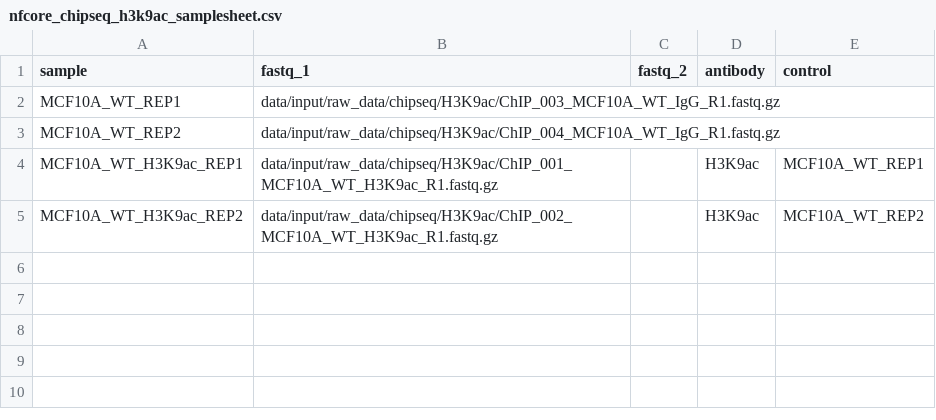
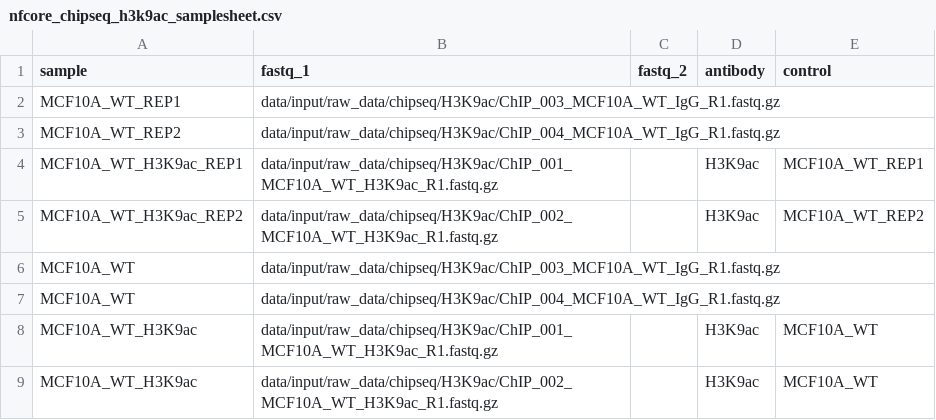
Before and after one commit to paulsengroup/2022-mcf10a-cancer-progression, a CSV file: data/input/nfcore_chipseq_samplesheets/nfcore_chipseq_h3k9ac_samplesheet.csv, drawn as a sheet.

```diff
--- a/data/input/nfcore_chipseq_samplesheets/nfcore_chipseq_h3k9ac_samplesheet.csv
+++ b/data/input/nfcore_chipseq_samplesheets/nfcore_chipseq_h3k9ac_samplesheet.csv
@@ -5 +5,5 @@ MCF10A_WT_H3K9ac_REP1,data/input/raw_data/chipseq/H3K9ac/ChIP_001_MCF10A_WT_H3K9
 MCF10A_WT_H3K9ac_REP2,data/input/raw_data/chipseq/H3K9ac/ChIP_002_MCF10A_WT_H3K9ac_R1.fastq.gz,,H3K9ac,MCF10A_WT_REP2
+MCF10A_WT,data/input/raw_data/chipseq/H3K9ac/ChIP_003_MCF10A_WT_IgG_R1.fastq.gz,,,
+MCF10A_WT,data/input/raw_data/chipseq/H3K9ac/ChIP_004_MCF10A_WT_IgG_R1.fastq.gz,,,
+MCF10A_WT_H3K9ac,data/input/raw_data/chipseq/H3K9ac/ChIP_001_MCF10A_WT_H3K9ac_R1.fastq.gz,,H3K9ac,MCF10A_WT
+MCF10A_WT_H3K9ac,data/input/raw_data/chipseq/H3K9ac/ChIP_002_MCF10A_WT_H3K9ac_R1.fastq.gz,,H3K9ac,MCF10A_WT
```
Also changed, not shown: data/input/nfcore_chipseq_samplesheets/nfcore_chipseq_ctcf_samplesheet.csv, data/input/nfcore_chipseq_samplesheets/nfcore_chipseq_gh2ax_samplesheet.csv, 5 other files.
